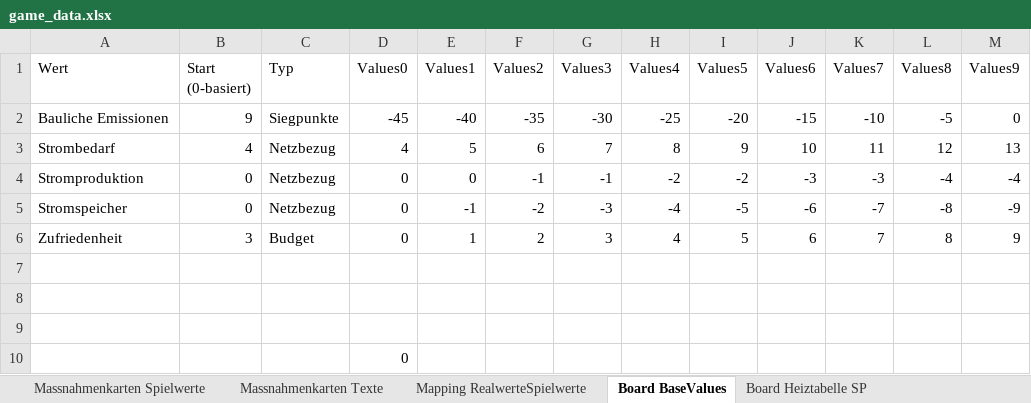
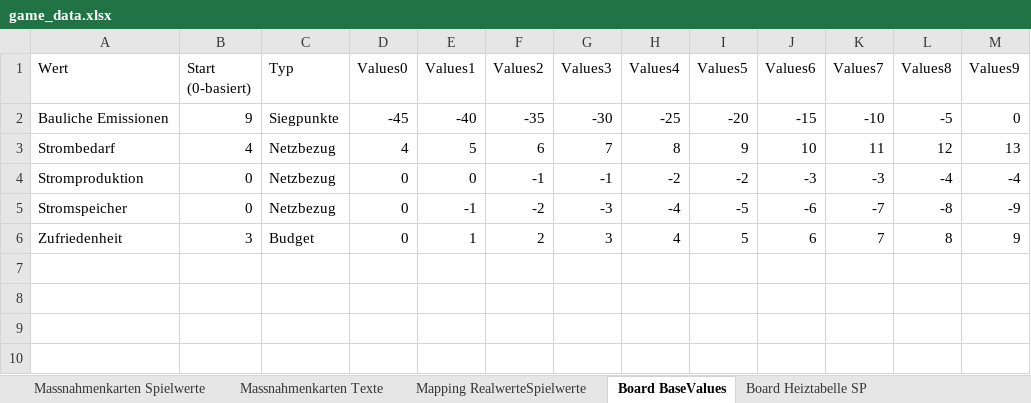
Before and after one commit to simonschaluppe/KlimSta-Brettspiel, an Excel workbook: Versionen/paper_draft_v1/game_data.xlsx, sheet Board BaseValues, drawn as a sheet; values as stored, in another font and other column widths than the file's, no borders; table styles not drawn; the diff names each change by its address in the sheet, - before the commit and + after, or states it on an @@ line.

```diff
--- a/Versionen/paper_draft_v1/game_data.xlsx (sheet Board BaseValues)
+++ b/Versionen/paper_draft_v1/game_data.xlsx (sheet Board BaseValues)
-row 7: (empty)
-row 8: (empty)
-row 9: (empty)
-row 10:  |  |  | 0
```
Also changed, not shown: sheet Massnahmenkarten Spielwerte, 18 other files.
